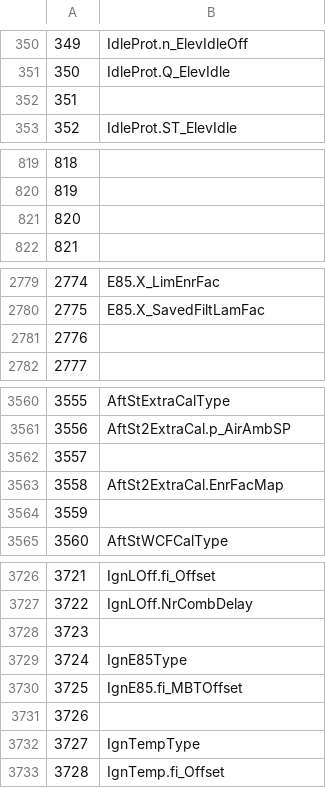
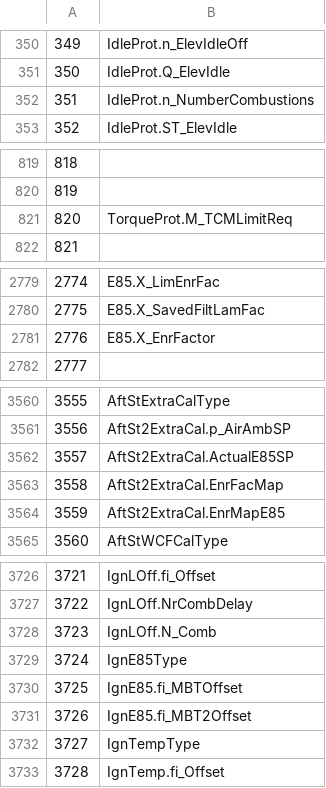
Before and after one commit to mattiasclaesson/TuningSuites, a CSV file: T7/EU0AF01C.csv, drawn as a sheet; only a part is shown, gaps mark what is left out; the diff covers the shown part only.

```diff
--- a/T7/EU0AF01C.csv
+++ b/T7/EU0AF01C.csv
@@ -351,3 +351,3 @@
 350;IdleProt.Q_ElevIdle
-351;
+351;IdleProt.n_NumberCombustions
 352;IdleProt.ST_ElevIdle
@@ -820,3 +820,3 @@
 819;
-820;
+820;TorqueProt.M_TCMLimitReq
 821;
@@ -2780,3 +2780,3 @@
 2775;E85.X_SavedFiltLamFac
-2776
+2776;E85.X_EnrFactor
 2777;
@@ -3561,5 +3561,5 @@
 3556;AftSt2ExtraCal.p_AirAmbSP
-3557;
+3557;AftSt2ExtraCal.ActualE85SP
 3558;AftSt2ExtraCal.EnrFacMap
-3559;
+3559;AftSt2ExtraCal.EnrMapE85
 3560;AftStWCFCalType
@@ -3727,6 +3727,6 @@
 3722;IgnLOff.NrCombDelay
-3723;
+3723;IgnLOff.N_Comb
 3724;IgnE85Type
 3725;IgnE85.fi_MBTOffset
-3726;
+3726;IgnE85.fi_MBT2Offset
 3727;IgnTempType
```
Also changed, not shown: 29 edited cells elsewhere in this file, 4 other files.
